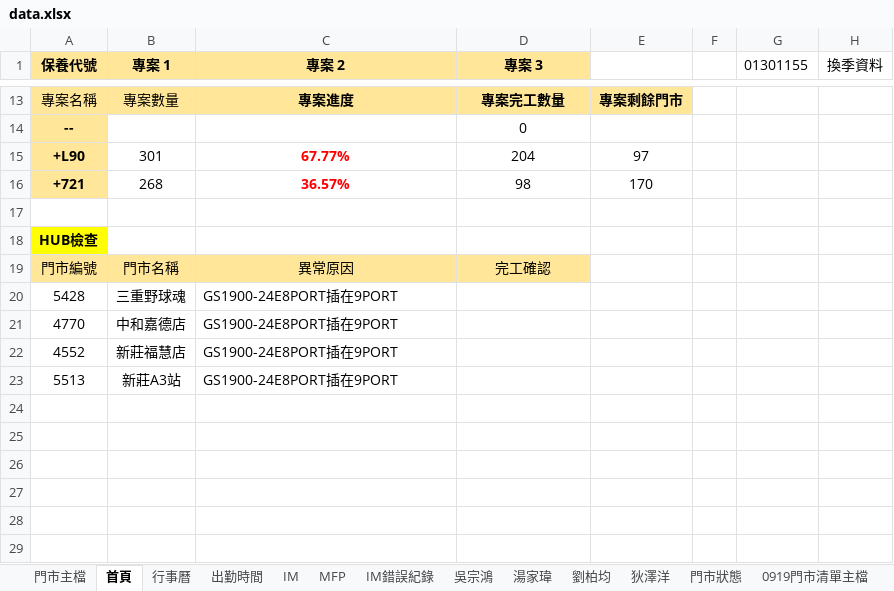
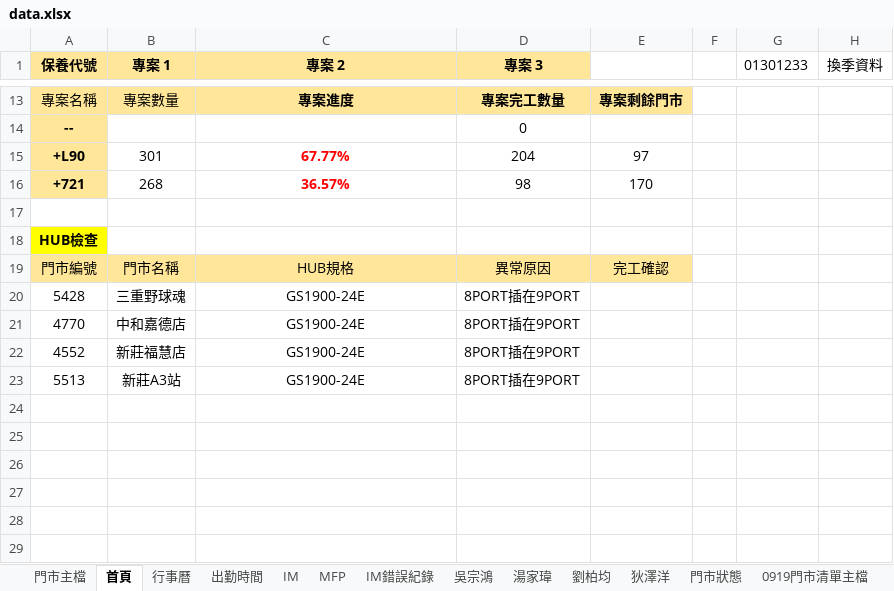
Before and after one commit to Yang-0419-di/FW_2, an Excel workbook: data.xlsx, sheet 首頁, drawn as a sheet; only a part is shown, gaps mark what is left out; values as stored, in another font and other column widths than the file's, no borders; the diff names each change by its address in the sheet, - before the commit and + after, or states it on an @@ line.

```diff
--- a/data.xlsx (sheet 首頁)
+++ b/data.xlsx (sheet 首頁)
-G1: 01301155
+G1: 01301233
-C19 (專案 2): 異常原因
+C19 (專案 2): HUB規格
-D19 (專案 3): 完工確認
+D19 (專案 3): 異常原因
-E19: (empty)
+E19: 完工確認
-E19 fill: none
+E19 fill: #FFE699
-C20:C23 (專案 2): GS1900-24E8PORT插在9PORT
+C20:C23 (專案 2): GS1900-24E
-C20:C23 alignment: left
+C20:C23 alignment: center
-D20:D23 (專案 3): (empty)
+D20:D23 (專案 3): 8PORT插在9PORT
```
Also changed, not shown: sheet 劉柏均, sheet 湯家瑋, sheet 狄澤洋, sheet 吳宗鴻, charts or pictures, MFP/MFP.xlsx, 1 other file.
